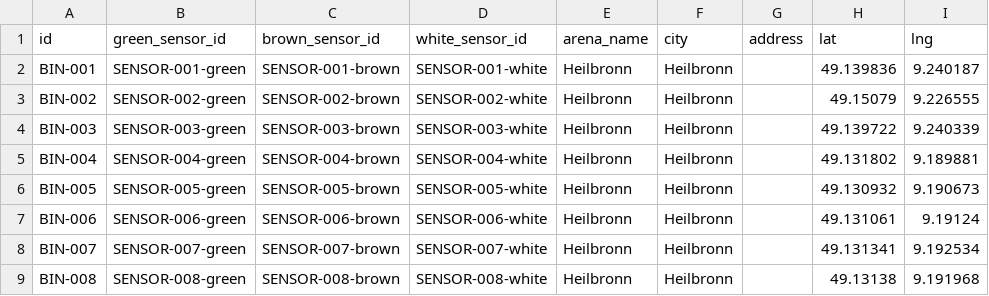
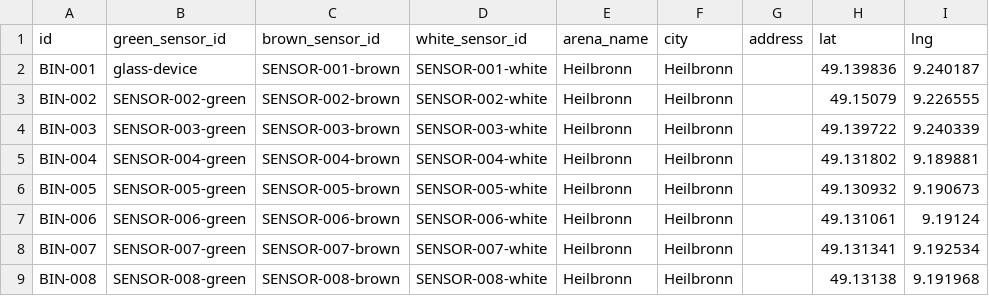
Before and after one commit to Zorgonth/Mojorigo, a CSV file: backend/data/bins.csv, drawn as a sheet; only a part is shown.

```diff
--- a/backend/data/bins.csv
+++ b/backend/data/bins.csv
@@ -1,3 +1,3 @@
 id,green_sensor_id,brown_sensor_id,white_sensor_id,arena_name,city,address,lat,lng
-BIN-001,SENSOR-001-green,SENSOR-001-brown,SENSOR-001-white,Heilbronn,Heilbronn,,49.139836,9.240187
+BIN-001,glass-device,SENSOR-001-brown,SENSOR-001-white,Heilbronn,Heilbronn,,49.139836,9.240187
 BIN-002,SENSOR-002-green,SENSOR-002-brown,SENSOR-002-white,Heilbronn,Heilbronn,,49.15079,9.226555
```
Also changed, not shown: 1 other file.
